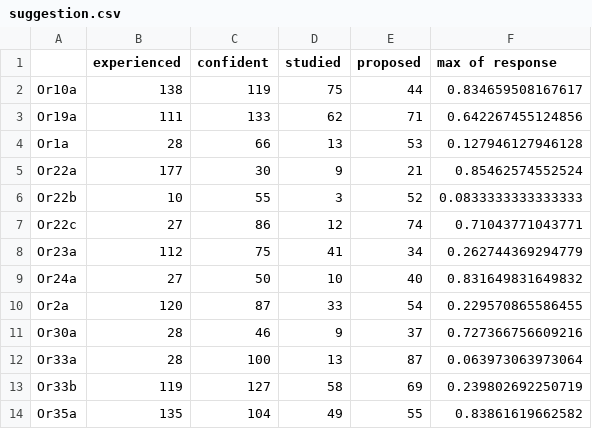
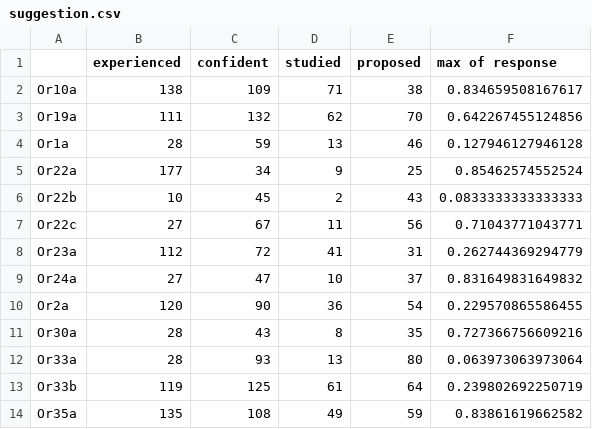
Before and after one commit to hamed/odor-receptor-volume-drosophila, a CSV file: suggestion.csv, drawn as a sheet; only a part is shown; the diff covers the shown part only.

```diff
--- a/suggestion.csv
+++ b/suggestion.csv
@@ -1,14 +1,14 @@
 "","experienced","confident","studied","proposed","max of response"
-"Or10a",138,119,75,44,0.834659508167617
-"Or19a",111,133,62,71,0.642267455124856
-"Or1a",28,66,13,53,0.127946127946128
-"Or22a",177,30,9,21,0.85462574552524
-"Or22b",10,55,3,52,0.0833333333333333
-"Or22c",27,86,12,74,0.71043771043771
-"Or23a",112,75,41,34,0.262744369294779
-"Or24a",27,50,10,40,0.831649831649832
-"Or2a",120,87,33,54,0.229570865586455
-"Or30a",28,46,9,37,0.727366756609216
-"Or33a",28,100,13,87,0.063973063973064
-"Or33b",119,127,58,69,0.239802692250719
-"Or35a",135,104,49,55,0.83861619662582
+"Or10a",138,109,71,38,0.834659508167617
+"Or19a",111,132,62,70,0.642267455124856
+"Or1a",28,59,13,46,0.127946127946128
+"Or22a",177,34,9,25,0.85462574552524
+"Or22b",10,45,2,43,0.0833333333333333
+"Or22c",27,67,11,56,0.71043771043771
+"Or23a",112,72,41,31,0.262744369294779
+"Or24a",27,47,10,37,0.831649831649832
+"Or2a",120,90,36,54,0.229570865586455
+"Or30a",28,43,8,35,0.727366756609216
+"Or33a",28,93,13,80,0.063973063973064
+"Or33b",119,125,61,64,0.239802692250719
+"Or35a",135,108,49,59,0.83861619662582
```
Also changed, not shown: 3 added rows and 50 edited cells elsewhere in this file, data1.csv, 6 other files.
